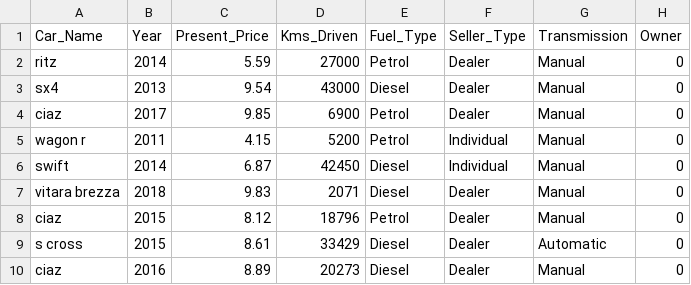
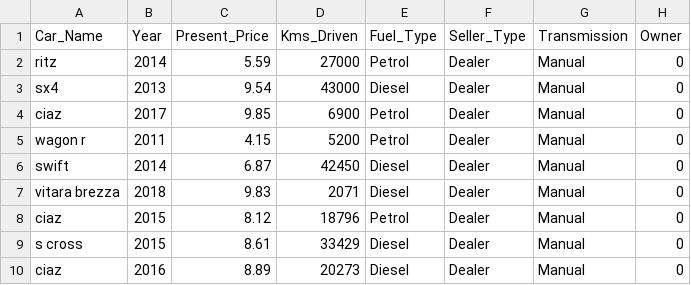
Before and after one commit to WrathTitan/twentyone, a CSV file: Frontend/pr21/src/assets/testDataset/cartest.csv, drawn as a sheet.

```diff
--- a/Frontend/pr21/src/assets/testDataset/cartest.csv
+++ b/Frontend/pr21/src/assets/testDataset/cartest.csv
@@ -4,7 +4,7 @@ sx4,2013,9.54,43000,Diesel,Dealer,Manual,0
 ciaz,2017,9.85,6900,Petrol,Dealer,Manual,0
-wagon r,2011,4.15,5200,Petrol,Individual,Manual,0
-swift,2014,6.87,42450,Diesel,Individual,Manual,0
+wagon r,2011,4.15,5200,Petrol,Dealer,Manual,0
+swift,2014,6.87,42450,Diesel,Dealer,Manual,0
 vitara brezza,2018,9.83,2071,Diesel,Dealer,Manual,0
 ciaz,2015,8.12,18796,Petrol,Dealer,Manual,0
-s cross,2015,8.61,33429,Diesel,Dealer,Automatic,0
+s cross,2015,8.61,33429,Diesel,Dealer,Manual,0
 ciaz,2016,8.89,20273,Diesel,Dealer,Manual,0
```
Also changed, not shown: Frontend/pr21/src/assets/testDataset/cardata.csv, 6 other files.
